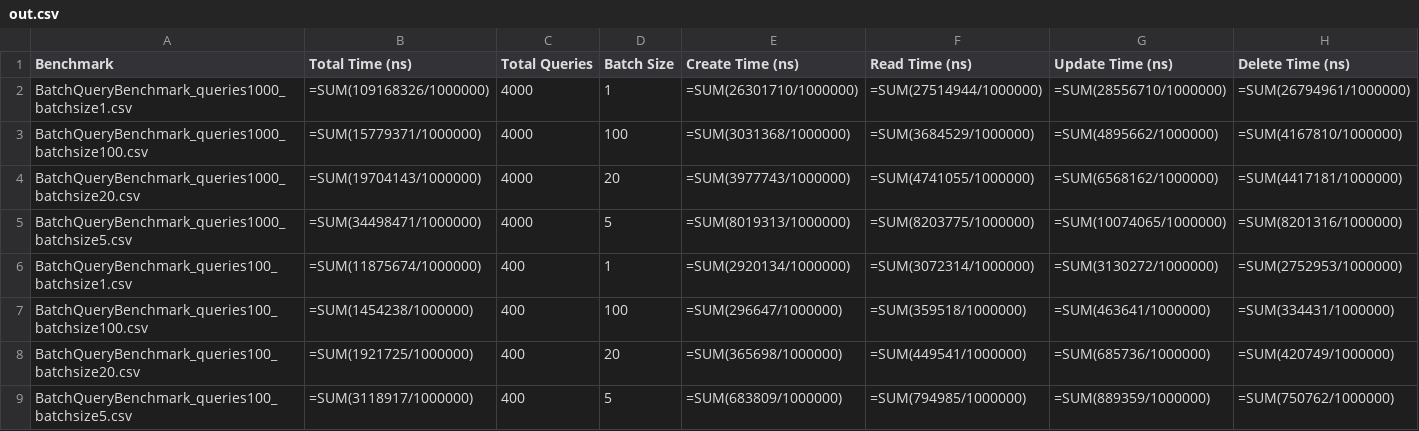
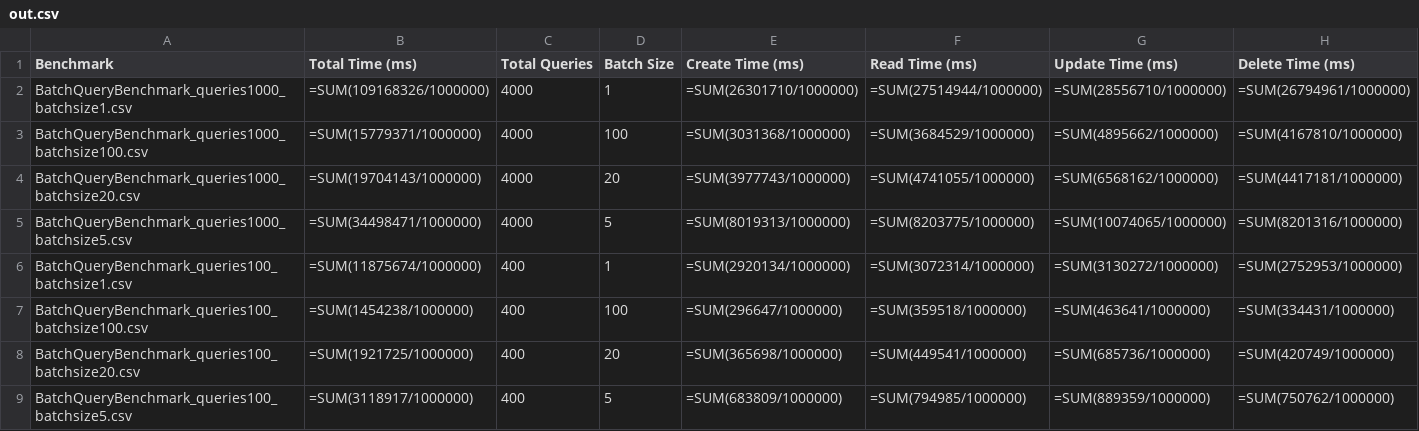
Before and after one commit to DerPandaa1/Blockwoche, a CSV file: out/out.csv, drawn as a sheet.

```diff
--- a/out/out.csv
+++ b/out/out.csv
@@ -1,2 +1,2 @@
-Benchmark,Total Time (ns),Total Queries,Batch Size,Create Time (ns),Read Time (ns),Update Time (ns),Delete Time (ns)
+Benchmark,Total Time (ms),Total Queries,Batch Size,Create Time (ms),Read Time (ms),Update Time (ms),Delete Time (ms)
 BatchQueryBenchmark_queries1000_batchsize1.csv,"=SUM(109168326/1000000)",4000,1,"=SUM(26301710/1000000)","=SUM(27514944/1000000)","=SUM(28556710/1000000)","=SUM(26794961/1000000)"
```
Also changed, not shown: 2 other files.
